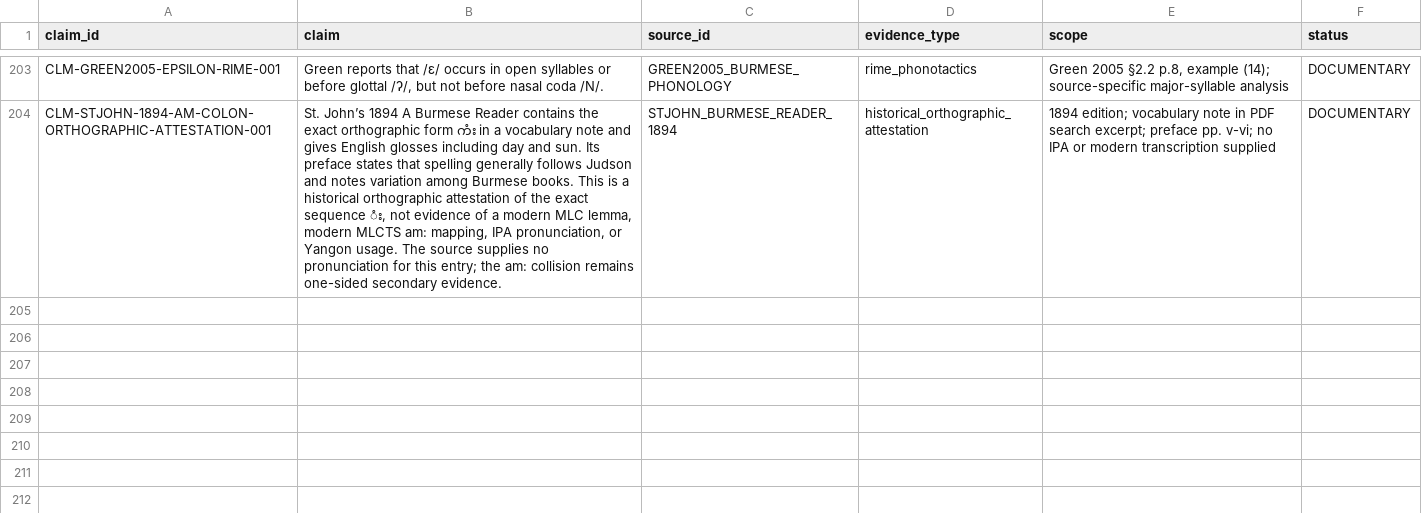
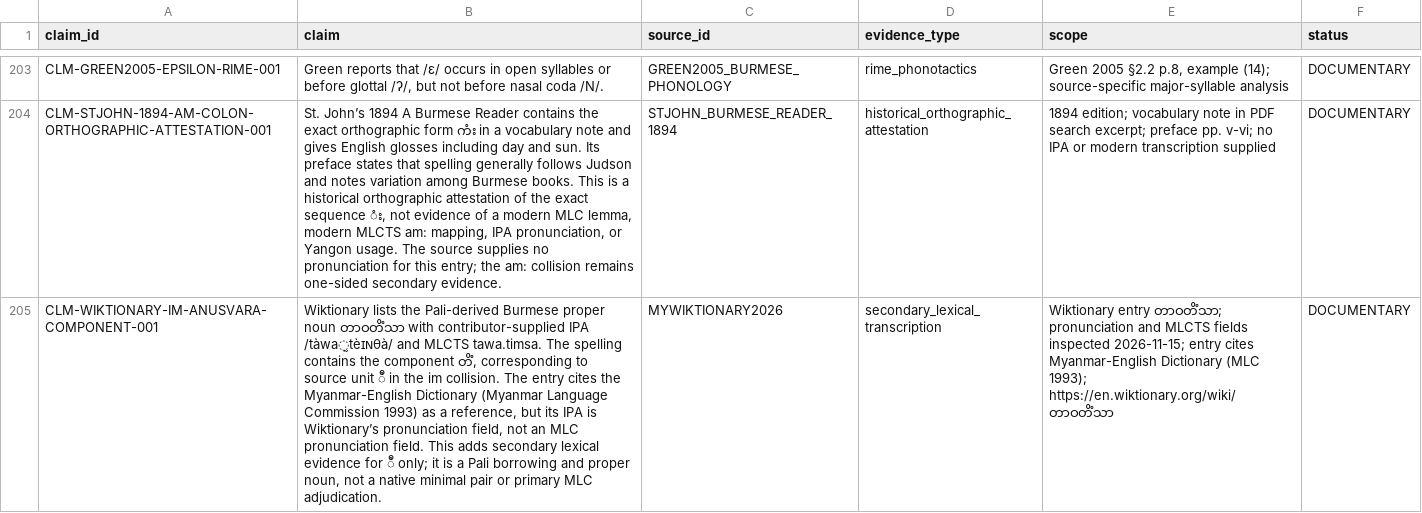
Before and after one commit to ClippyFirst/Burmese-Ukrainian-Phonetic-System, a CSV file: data/burmese/source_claims.csv, drawn as a sheet; only a part is shown, gaps mark what is left out; the diff names each change by its address in the sheet, - before the commit and + after, or states it on an @@ line.

```diff
--- a/data/burmese/source_claims.csv
+++ b/data/burmese/source_claims.csv
+row 205: CLM-WIKTIONARY-IM-ANUSVARA-COMPONENT-001 | Wiktionary lists the Pali-derived Burmese proper noun တာဝတိံသာ with contributor-supplied IPA /tàwa̰tèɪɴθà/ and MLCTS tawa.timsa. The spelling contains the component တိံ, corresponding to source unit ိံ in the im collision. The entry cites the Myanmar-English Dictionary (Myanmar Language Commission 1993) as a reference, but its IPA is Wiktionary’s pronunciation field, not an MLC pronunciation field. This adds secondary lexical evidence for ိံ only; it is a Pali borrowing and proper noun, not a native minimal pair or primary MLC adjudication. | MYWIKTIONARY2026 | secondary_lexical_transcription | Wiktionary entry တာဝတိံသာ; pronunciation and MLCTS fields inspected 2026-11-15; entry cites Myanmar-English Dictionary (MLC 1993); https://en.wiktionary.org/wiki/တာဝတိံသာ | DOCUMENTARY
```
Also changed, not shown: data/burmese/romanization_rime_collision_lexical_audit.csv, 4 other files.
